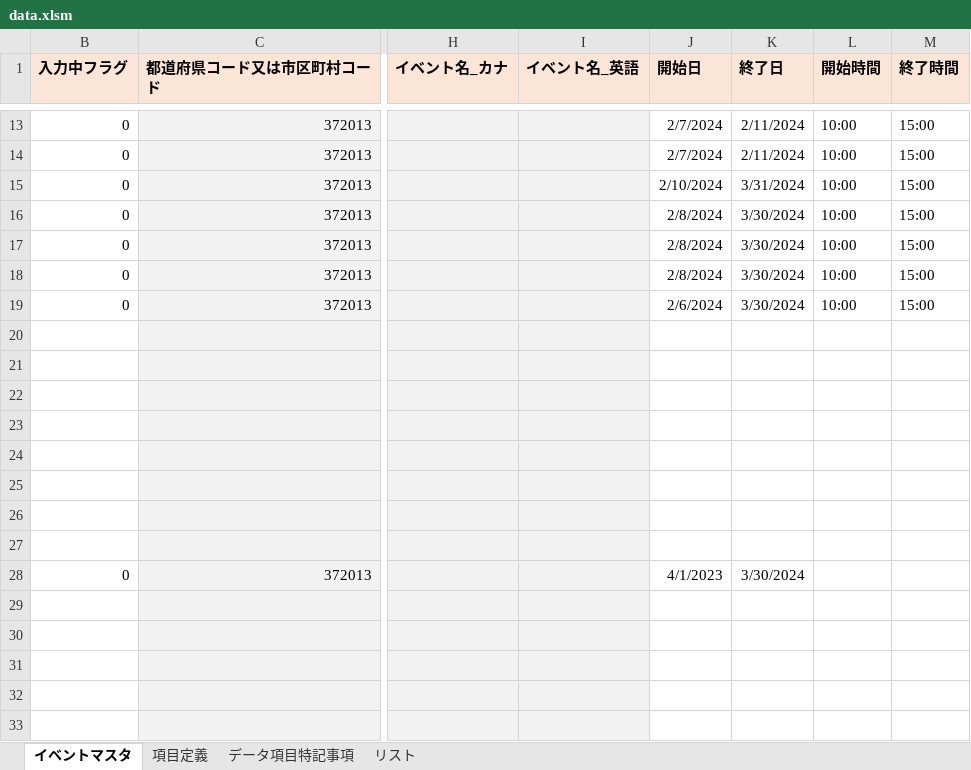
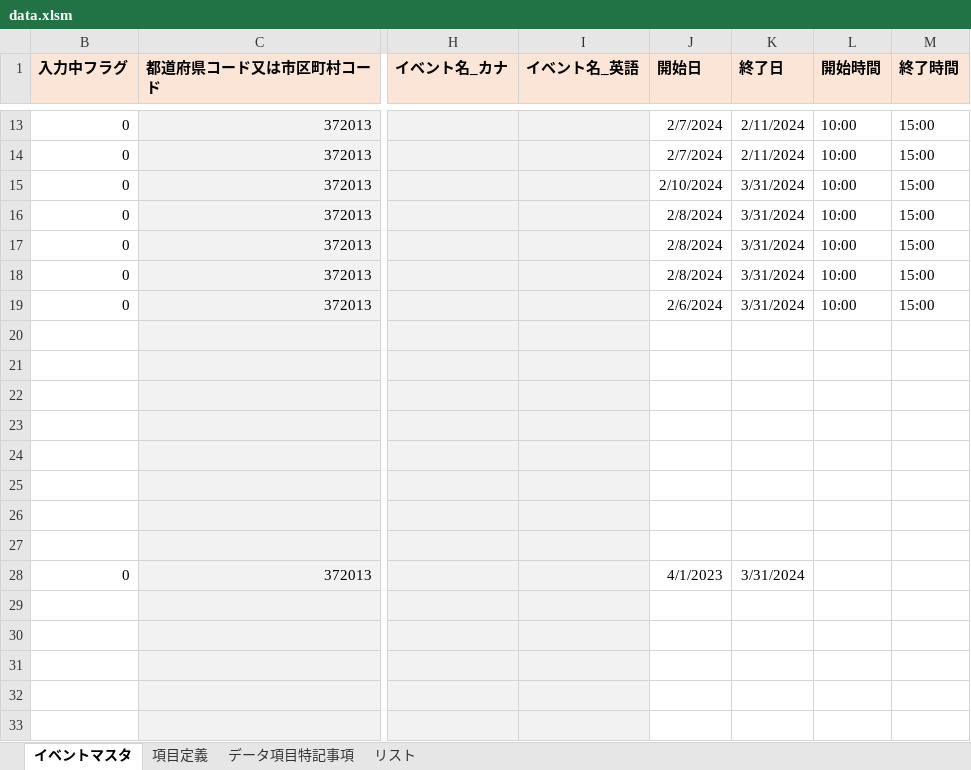
Before and after one commit to takamatsu-city/takamatsu-event-map, an Excel workbook: data.xlsm, sheet イベントマスタ, drawn as a sheet; only a part is shown, gaps mark what is left out; values as stored, in another font and other column widths than the file's, no borders; conditional formats not drawn; the diff names each change by its address in the sheet, - before the commit and + after, or states it on an @@ line.

Commit message:
イベントマスタデータを更新

```diff
--- a/data.xlsm (sheet イベントマスタ)
+++ b/data.xlsm (sheet イベントマスタ)
-K16:K19 (終了日): 3/30/2024
+K16:K19 (終了日): 3/31/2024
-K28 (終了日): 3/30/2024
+K28 (終了日): 3/31/2024
```
